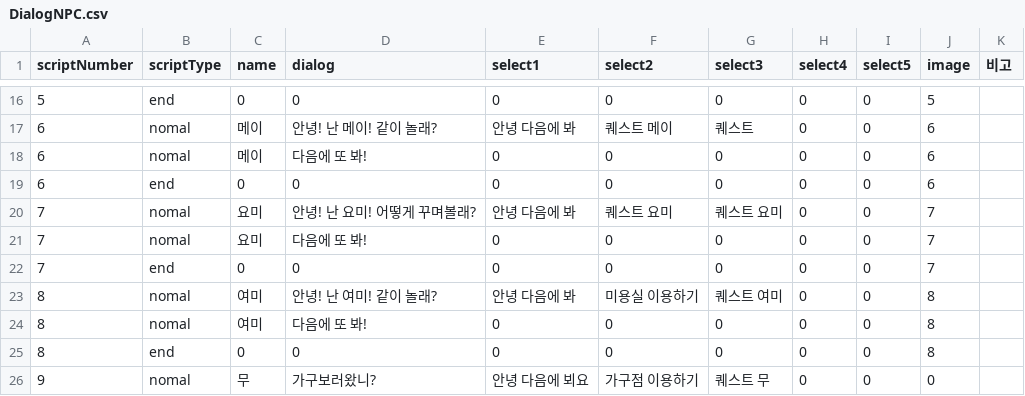
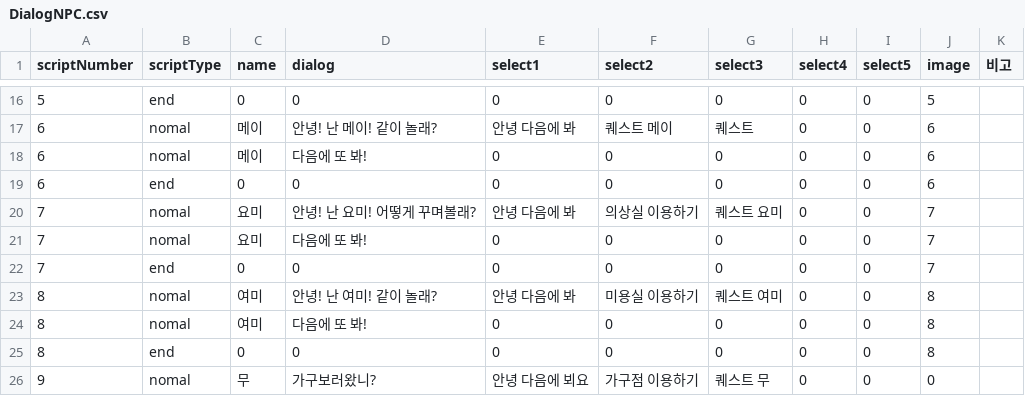
Before and after one commit to LHD-game/LoheldiGame, a CSV file: Loheldi_Project/Assets/Resources/Scripts/Quest/DialogNPC.csv, drawn as a sheet; only a part is shown, gaps mark what is left out.

```diff
--- a/Loheldi_Project/Assets/Resources/Scripts/Quest/DialogNPC.csv
+++ b/Loheldi_Project/Assets/Resources/Scripts/Quest/DialogNPC.csv
@@ -19,3 +19,3 @@
 6,end,0,0,0,0,0,0,0,6,
-7,nomal,요미,안녕! 난 요미! 어떻게 꾸며볼래?,안녕 다음에 봐,퀘스트 요미,퀘스트 요미,0,0,7,
+7,nomal,요미,안녕! 난 요미! 어떻게 꾸며볼래?,안녕 다음에 봐,의상실 이용하기,퀘스트 요미,0,0,7,
 7,nomal,요미,다음에 또 봐!,0,0,0,0,0,7,
```
Also changed, not shown: 4 other files.
